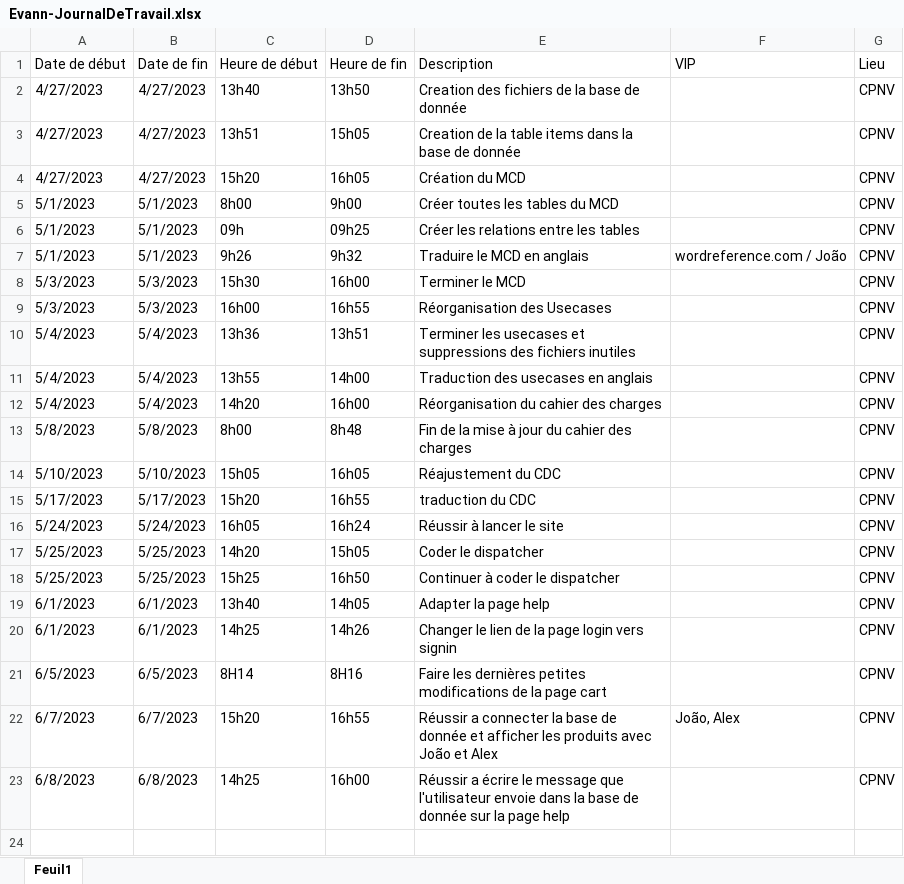
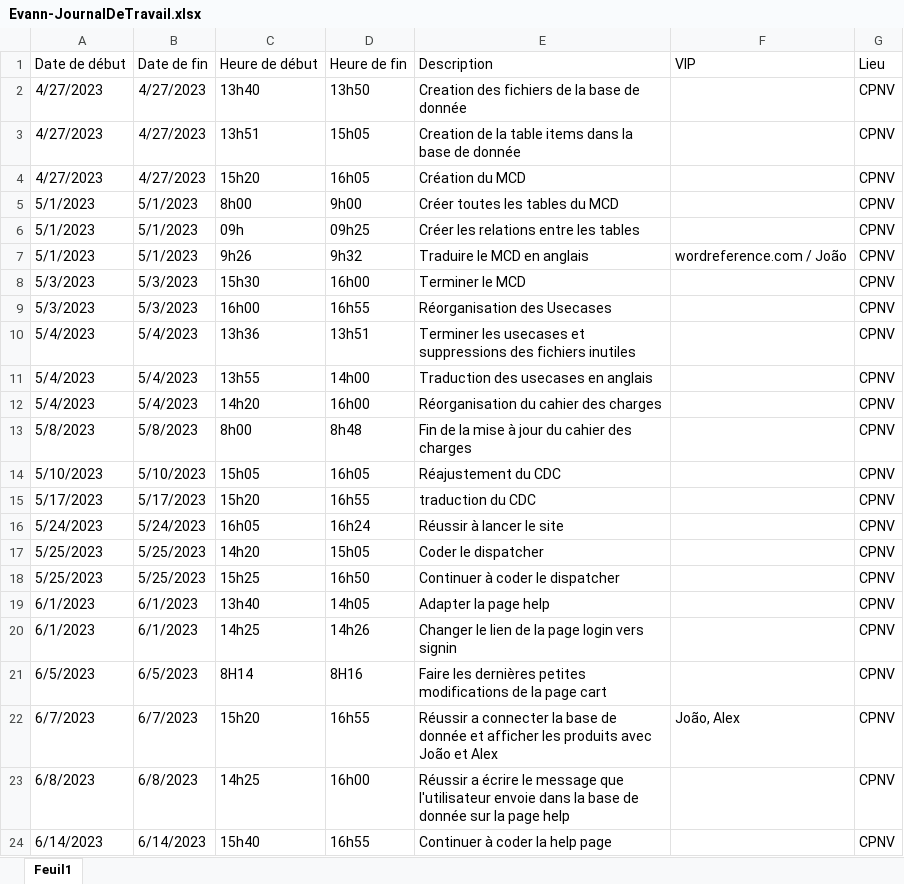
Before and after one commit to AlexMargotCPNV/Mouse-to-House-BDD, an Excel workbook: Documentation/Journaux/Evann-JournalDeTravail.xlsx, sheet Feuil1, drawn as a sheet; values as stored, in another font and other column widths than the file's, no borders; table styles not drawn; the diff names each change by its address in the sheet, - before the commit and + after, or states it on an @@ line.

```diff
--- a/Documentation/Journaux/Evann-JournalDeTravail.xlsx (sheet Feuil1)
+++ b/Documentation/Journaux/Evann-JournalDeTravail.xlsx (sheet Feuil1)
+row 24: 6/14/2023 | 6/14/2023 | 15h40 | 16h55 | Continuer à coder la help page |  | CPNV
```
Also changed, not shown: 4 other files.
